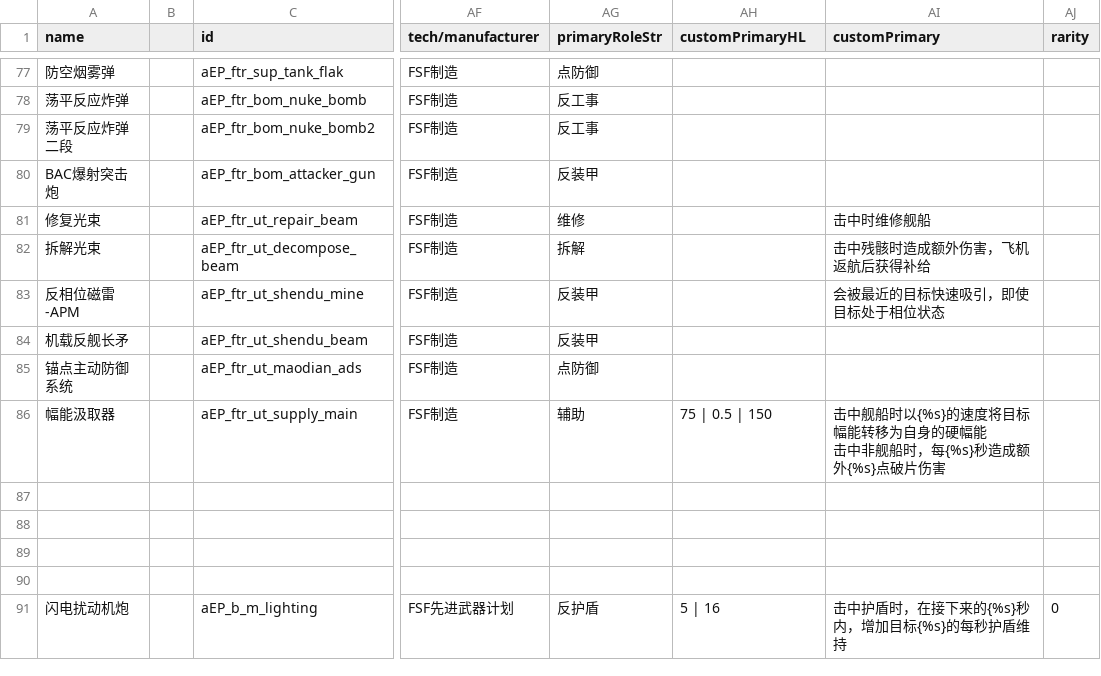
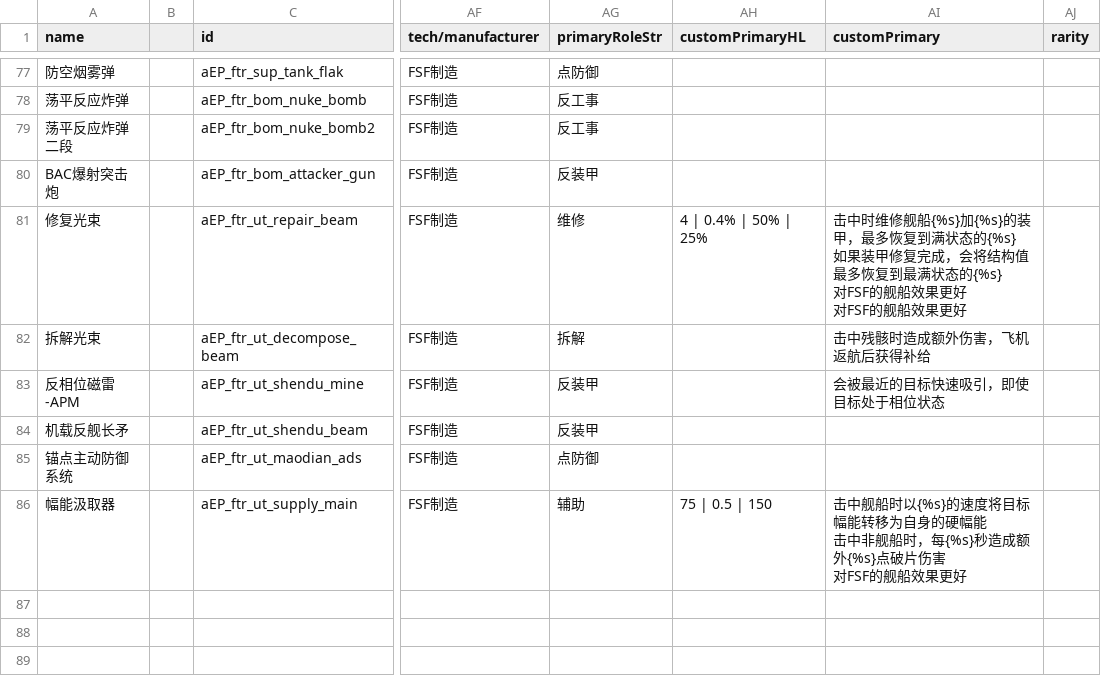
Before and after one commit to a111164i/FSF_MilitaryCompany, a CSV file: data/weapons/weapon_data.csv, drawn as a sheet; only a part is shown, gaps mark what is left out; the shorter side is filled out with more unchanged rows; ↵ is a line break in a cell; the diff names each change by its address in the sheet, - before the commit and + after, or states it on an @@ line.

```diff
--- a/data/weapons/weapon_data.csv
+++ b/data/weapons/weapon_data.csv
-AH81 (customPrimaryHL): (empty)
+AH81 (customPrimaryHL): 4 | 0.4% | 50% | 25%
-AI81 (customPrimary): …维修舰船
+AI81 (customPrimary): …维修舰船{%s}加{%s}的装甲，最多恢复到满状态的{%s} ↵ 如果装甲修复完成，会将结构值最多恢复到最满状态的{%s} ↵ 对FSF的舰船效果更好 ↵ 对FSF的舰船效果更好
-AI86 (customPrimary): …破片伤害
+AI86 (customPrimary): …破片伤害 ↵ 对FSF的舰船效果更好
```
Also changed, not shown: data/hulls/wing_data.csv, data/strings/descriptions.csv, 3 other files.
